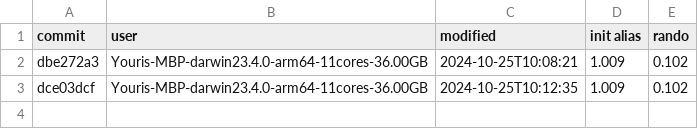
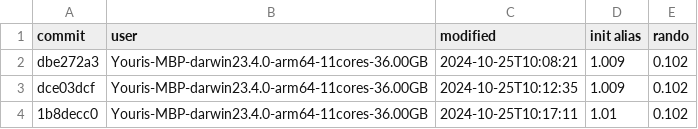
Before and after one commit to atelier-saulx/based, a CSV file: packages/db/results.csv, drawn as a sheet.

Commit message:
fix

```diff
--- a/packages/db/results.csv
+++ b/packages/db/results.csv
@@ -3 +3,2 @@ dbe272a3,Youris-MBP-darwin23.4.0-arm64-11cores-36.00GB,2024-10-25T10:08:21,1.009
 dce03dcf,Youris-MBP-darwin23.4.0-arm64-11cores-36.00GB,2024-10-25T10:12:35,1.009,0.102
+1b8decc0,Youris-MBP-darwin23.4.0-arm64-11cores-36.00GB,2024-10-25T10:17:11,1.01,0.102
```
